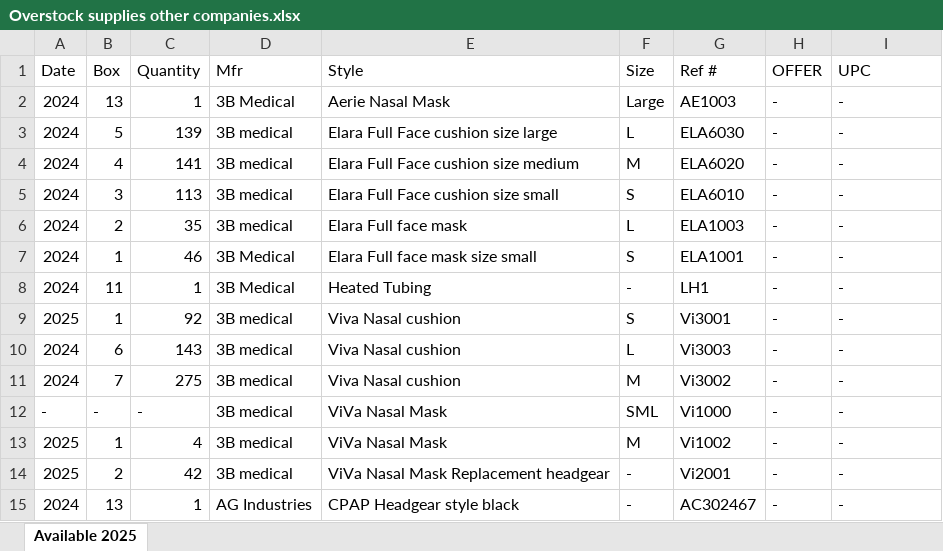
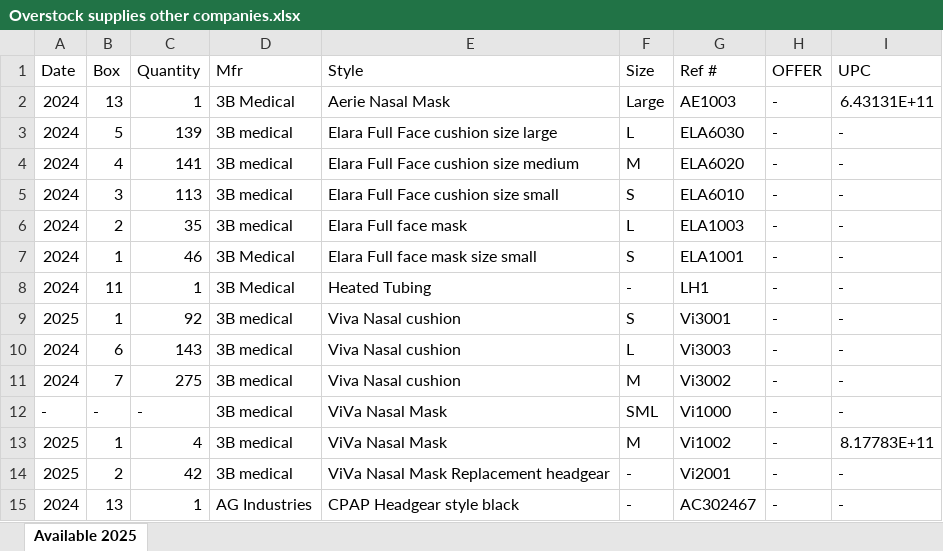
Before and after one commit to Kritarsh/BarcodeToPipedrive, an Excel workbook: backend/Overstock supplies other companies.xlsx, sheet Available 2025, drawn as a sheet; only a part is shown; values as stored, in another font and other column widths than the file's, no borders; the diff names each change by its address in the sheet, - before the commit and + after, or states it on an @@ line.

```diff
--- a/backend/Overstock supplies other companies.xlsx (sheet Available 2025)
+++ b/backend/Overstock supplies other companies.xlsx (sheet Available 2025)
-I2 (UPC): -
+I2 (UPC): 6.43131E+11
-I13 (UPC): -
+I13 (UPC): 8.17783E+11
```
Also changed, not shown: 4 other files.
